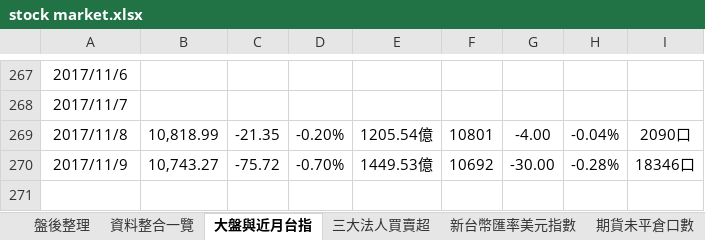
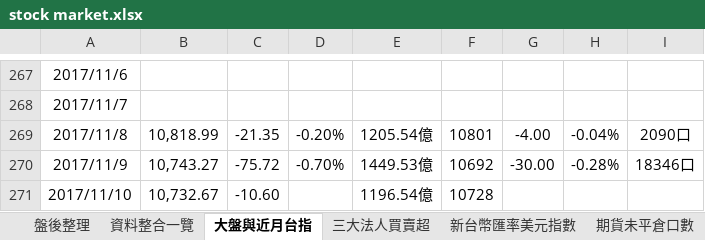
Before and after one commit to g301876/investment, an Excel workbook: stock market.xlsx, sheet 大盤與近月台指, drawn as a sheet; only a part is shown, gaps mark what is left out; values as stored, in another font and other column widths than the file's, no borders; the diff names each change by its address in the sheet, - before the commit and + after, or states it on an @@ line.

Commit message:
1061109

```diff
--- a/stock market.xlsx (sheet 大盤與近月台指)
+++ b/stock market.xlsx (sheet 大盤與近月台指)
+row 271: 2017/11/10 | 10,732.67 | -10.60 |  | 1196.54億 | 10728
```
Also changed, not shown: sheet 資料整合一覽, charts or pictures.
